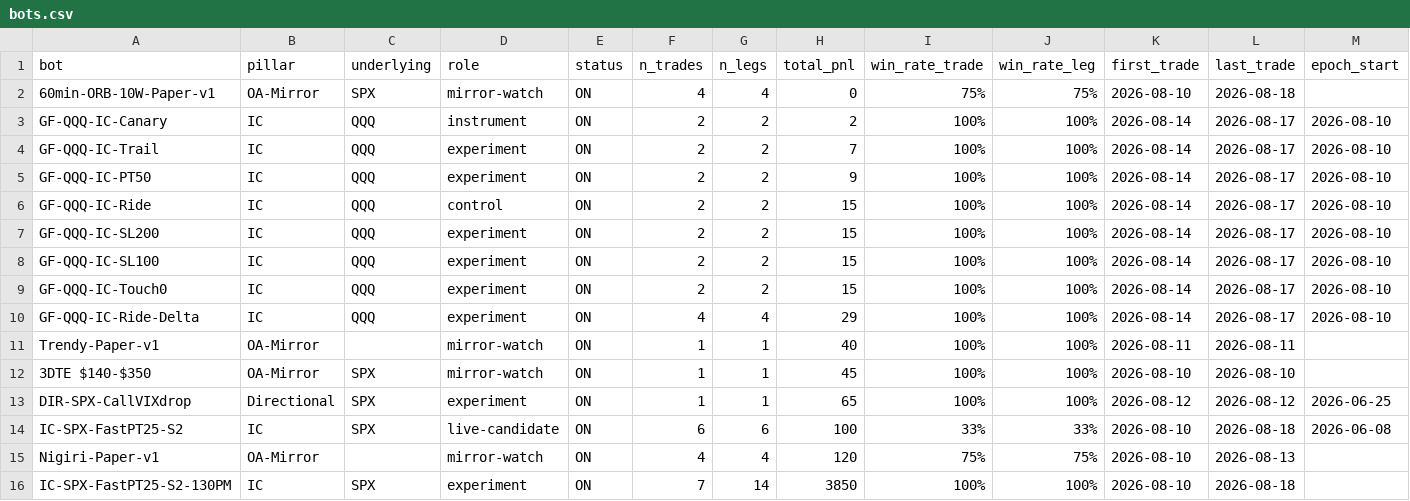
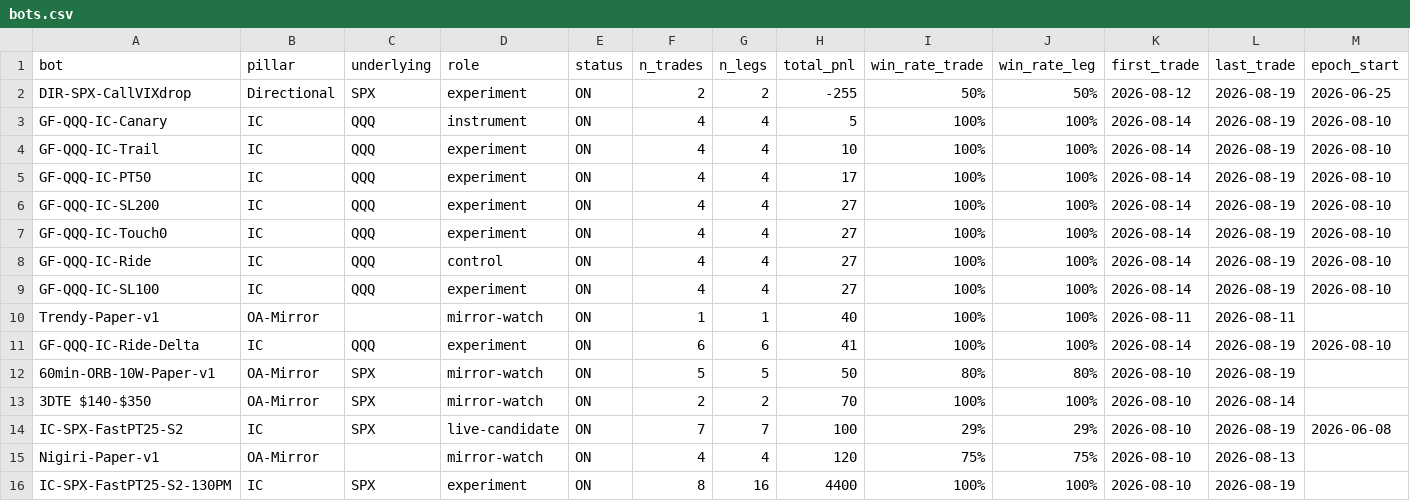
Before and after one commit to chace2827/bot-fleet-v2, a CSV file: data/bots.csv, drawn as a sheet; only a part is shown; removed rows and columns are numbered as before the commit, all else as after; rows hold the shown columns only; the diff names each change by its address in the sheet, - before the commit and + after, or states it on an @@ line.

```diff
--- a/data/bots.csv
+++ b/data/bots.csv
-row 2: 60min-ORB-10W-Paper-v1 | OA-Mirror | SPX | mirror-watch | ON | 4 | 4 | 0 | 75% | 75% | 2026-08-10 | 2026-08-18
+row 2: DIR-SPX-CallVIXdrop | Directional | SPX | experiment | ON | 2 | 2 | -255 | 50% | 50% | 2026-08-12 | 2026-08-19 | 2026-06-25
-F3:F5 (n_trades): 2
+F3:F5 (n_trades): 4
-G3:G5 (n_legs): 2
+G3:G5 (n_legs): 4
-H3 (total_pnl): 2
+H3 (total_pnl): 5
-L3:L5 (last_trade): 2026-08-17
+L3:L5 (last_trade): 2026-08-19
-H4 (total_pnl): 7
+H4 (total_pnl): 10
-H5 (total_pnl): 9
+H5 (total_pnl): 17
-row 6: GF-QQQ-IC-Ride | IC | QQQ | control | ON | 2 | 2 | 15 | 100% | 100% | 2026-08-14 | 2026-08-17 | 2026-08-10
-F6 (n_trades): 2
+F6 (n_trades): 4
-G6 (n_legs): 2
+G6 (n_legs): 4
-H6 (total_pnl): 15
+H6 (total_pnl): 27
-L6 (last_trade): 2026-08-17
+L6 (last_trade): 2026-08-19
-row 8: GF-QQQ-IC-SL100 | IC | QQQ | experiment | ON | 2 | 2 | 15 | 100% | 100% | 2026-08-14 | 2026-08-17 | 2026-08-10
-F7 (n_trades): 2
+F7 (n_trades): 4
-G7 (n_legs): 2
+G7 (n_legs): 4
-H7 (total_pnl): 15
+H7 (total_pnl): 27
-L7 (last_trade): 2026-08-17
+L7 (last_trade): 2026-08-19
+row 8: GF-QQQ-IC-Ride | IC | QQQ | control | ON | 4 | 4 | 27 | 100% | 100% | 2026-08-14 | 2026-08-19 | 2026-08-10
-A9 (bot): GF-QQQ-IC-Ride-Delta
+A9 (bot): GF-QQQ-IC-SL100
-H9 (total_pnl): 29
+H9 (total_pnl): 27
-L9 (last_trade): 2026-08-17
+L9 (last_trade): 2026-08-19
+row 11: GF-QQQ-IC-Ride-Delta | IC | QQQ | experiment | ON | 6 | 6 | 41 | 100% | 100% | 2026-08-14 | 2026-08-19 | 2026-08-10
+row 12: 60min-ORB-10W-Paper-v1 | OA-Mirror | SPX | mirror-watch | ON | 5 | 5 | 50 | 80% | 80% | 2026-08-10 | 2026-08-19
-F13 (n_trades): 1
+F13 (n_trades): 2
-G13 (n_legs): 1
+G13 (n_legs): 2
-H13 (total_pnl): 45
+H13 (total_pnl): 70
-L13 (last_trade): 2026-08-10
+L13 (last_trade): 2026-08-14
-row 13: DIR-SPX-CallVIXdrop | Directional | SPX | experiment | ON | 1 | 1 | 65 | 100% | 100% | 2026-08-12 | 2026-08-12 | 2026-06-25
-F14 (n_trades): 6
+F14 (n_trades): 7
-G14 (n_legs): 6
+G14 (n_legs): 7
-I14 (win_rate_trade): 33%
+I14 (win_rate_trade): 29%
-J14 (win_rate_leg): 33%
+J14 (win_rate_leg): 29%
-L14 (last_trade): 2026-08-18
+L14 (last_trade): 2026-08-19
-F16 (n_trades): 7
+F16 (n_trades): 8
-G16 (n_legs): 14
+G16 (n_legs): 16
-H16 (total_pnl): 3850
+H16 (total_pnl): 4400
-L16 (last_trade): 2026-08-18
+L16 (last_trade): 2026-08-19
```
Also changed, not shown: data/execution_audit_findings.csv, data/hedge_tournament.csv, 19 other files.
